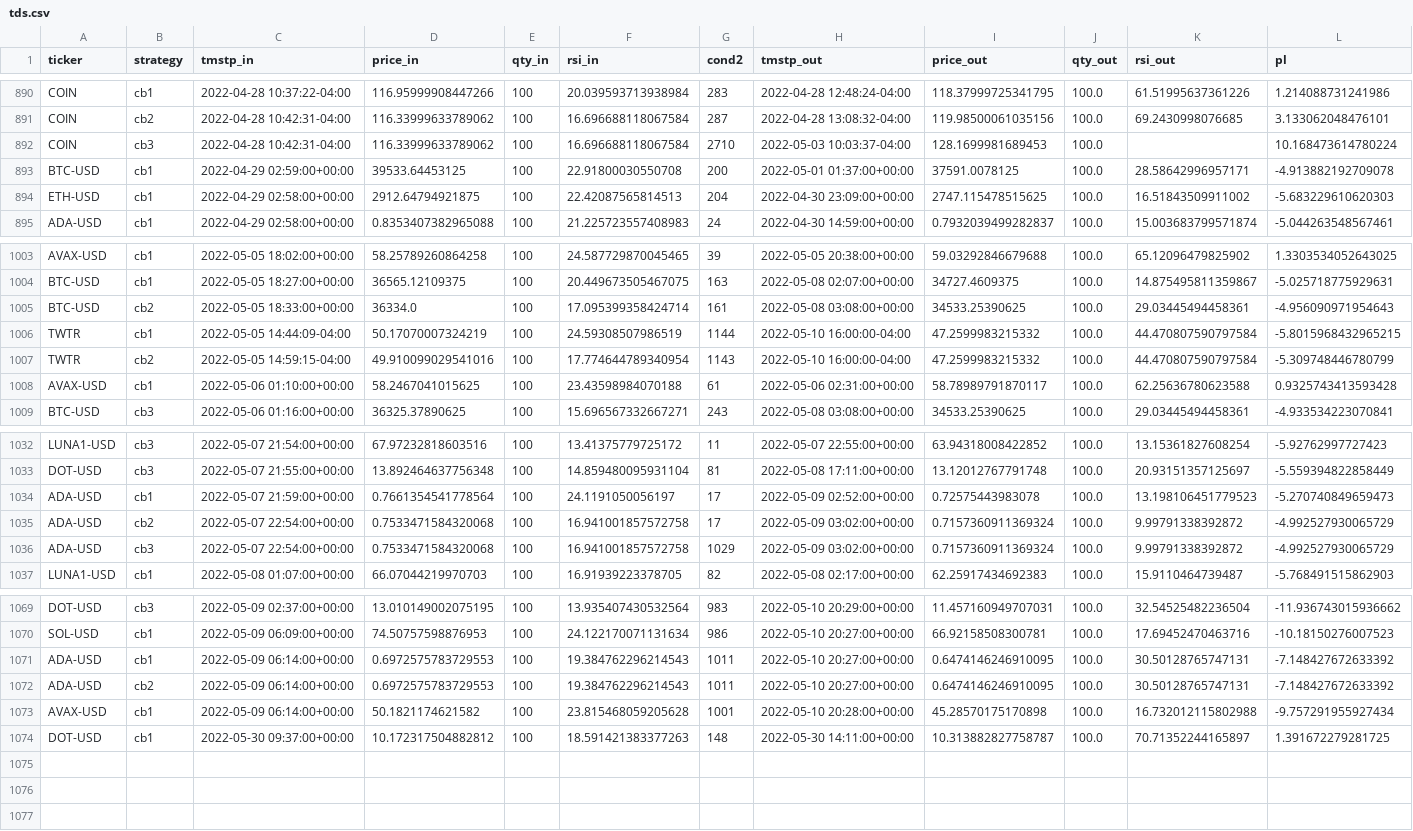
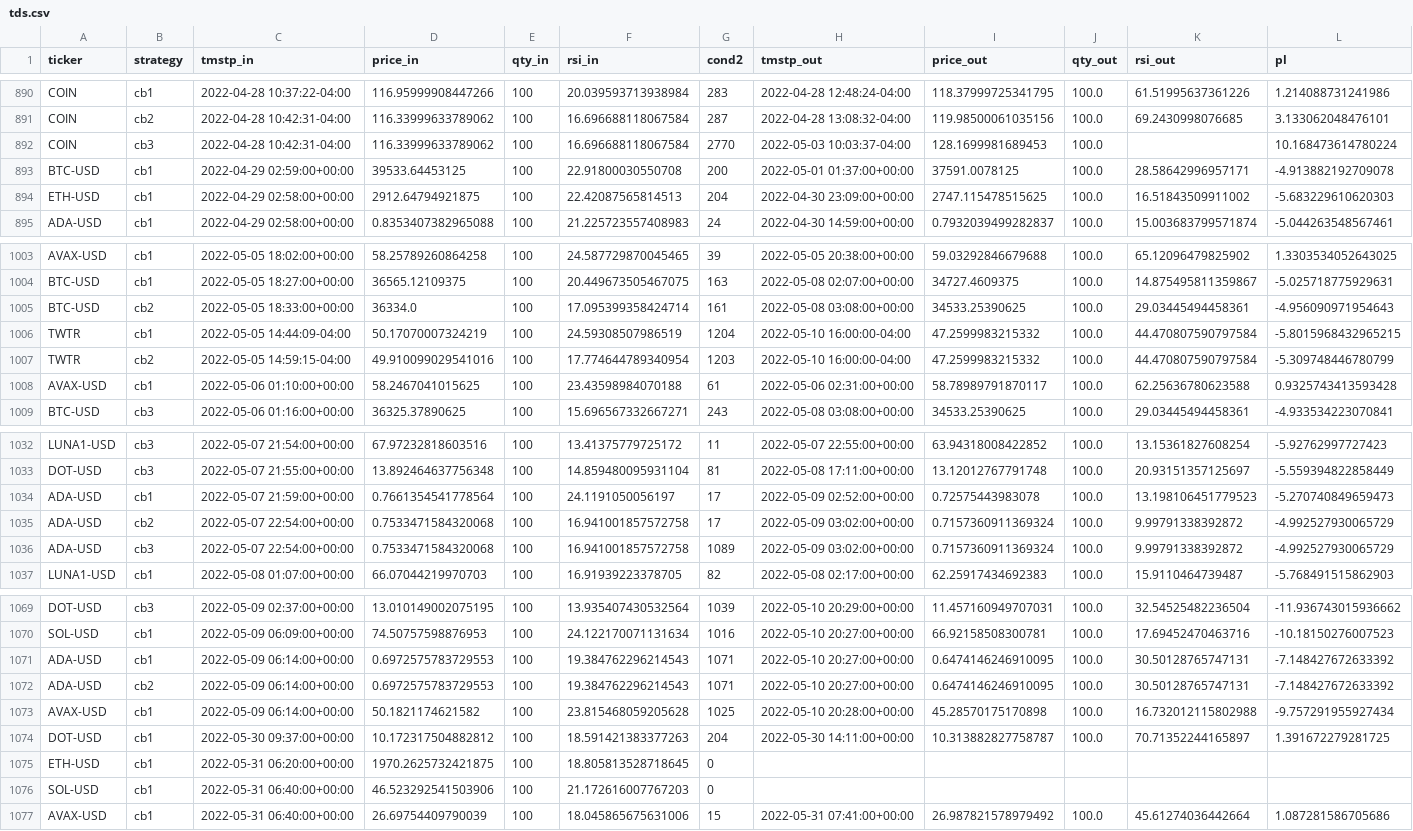
Before and after one commit to sjuanandres0/Chewbacca, a CSV file: tds.csv, drawn as a sheet; only a part is shown, gaps mark what is left out; rows hold the shown columns only; the diff covers the shown part only; the diff names each change by its address in the sheet, - before the commit and + after, or states it on an @@ line.

```diff
--- a/tds.csv
+++ b/tds.csv
-G892 (cond2): 2710
+G892 (cond2): 2770
-G1006 (cond2): 1144
+G1006 (cond2): 1204
-G1007 (cond2): 1143
+G1007 (cond2): 1203
-G1036 (cond2): 1029
+G1036 (cond2): 1089
-G1069 (cond2): 983
+G1069 (cond2): 1039
-G1070 (cond2): 986
+G1070 (cond2): 1016
-G1071:G1072 (cond2): 1011
+G1071:G1072 (cond2): 1071
-G1073 (cond2): 1001
+G1073 (cond2): 1025
-G1074 (cond2): 148
+G1074 (cond2): 204
+row 1075: ETH-USD | cb1 | 2022-05-31 06:20:00+00:00 | 1970.2625732421875 | 100 | 18.805813528718645 | 0
+row 1076: SOL-USD | cb1 | 2022-05-31 06:40:00+00:00 | 46.523292541503906 | 100 | 21.172616007767203 | 0
+row 1077: AVAX-USD | cb1 | 2022-05-31 06:40:00+00:00 | 26.69754409790039 | 100 | 18.045865675631006 | 15 | 2022-05-31 07:41:00+00:00 | 26.987821578979492 | 100.0 | 45.61274036442664 | 1.087281586705686
```
Also changed, not shown: 30 edited cells elsewhere in this file.
